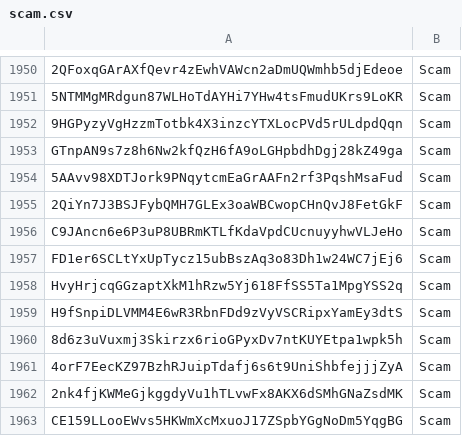
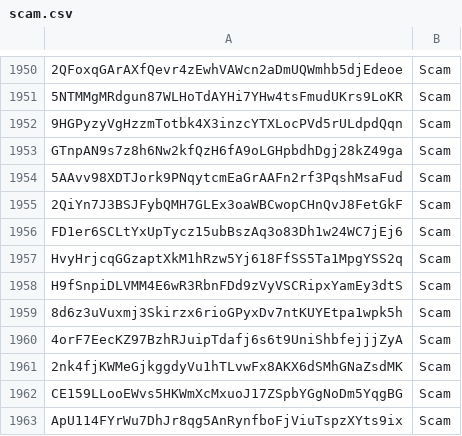
Before and after one commit to wavesplatform/WavesGUI, a CSV file: scam.csv, drawn as a sheet; only a part is shown, gaps mark what is left out; the shorter side is filled out with more unchanged rows; the diff names each change by its address in the sheet, - before the commit and + after, or states it on an @@ line.

Commit message:
Update

```diff
--- a/scam.csv
+++ b/scam.csv
-row 1956: C9JAncn6e6P3uP8UBRmKTLfKdaVpdCUcnuyyhwVLJeHo | Scam
```
